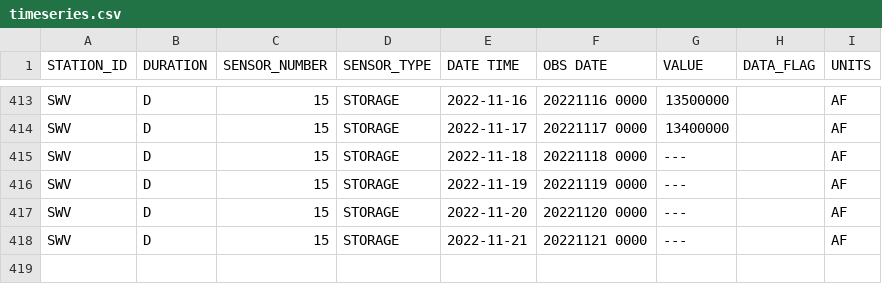
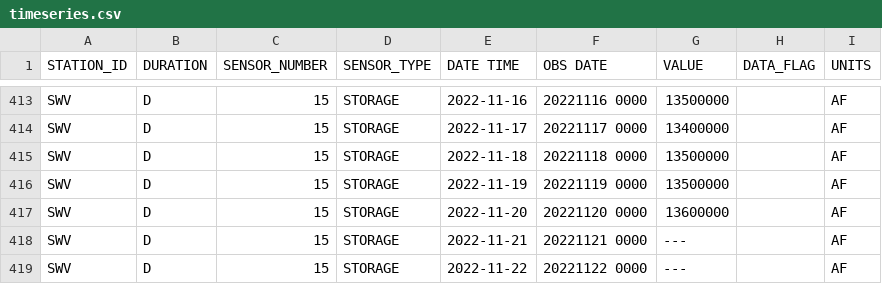
Before and after one commit to datadesk/california-drought-scrapers, a CSV file: data/raw/reservoirs/statewide/timeseries.csv, drawn as a sheet; only a part is shown, gaps mark what is left out.

```diff
--- a/data/raw/reservoirs/statewide/timeseries.csv
+++ b/data/raw/reservoirs/statewide/timeseries.csv
@@ -414,5 +414,6 @@ SWV,D,15,STORAGE,2022-11-16,20221116 0000,13500000, ,AF
 SWV,D,15,STORAGE,2022-11-17,20221117 0000,13400000, ,AF
-SWV,D,15,STORAGE,2022-11-18,20221118 0000,---, ,AF
-SWV,D,15,STORAGE,2022-11-19,20221119 0000,---, ,AF
-SWV,D,15,STORAGE,2022-11-20,20221120 0000,---, ,AF
+SWV,D,15,STORAGE,2022-11-18,20221118 0000,13500000, ,AF
+SWV,D,15,STORAGE,2022-11-19,20221119 0000,13500000, ,AF
+SWV,D,15,STORAGE,2022-11-20,20221120 0000,13600000, ,AF
 SWV,D,15,STORAGE,2022-11-21,20221121 0000,---, ,AF
+SWV,D,15,STORAGE,2022-11-22,20221122 0000,---, ,AF
```
Also changed, not shown: data/processed/reservoirs/colorado-river-reservoirs-latest.csv, data/processed/reservoirs/reservoirs-latest.csv, 3 other files.
